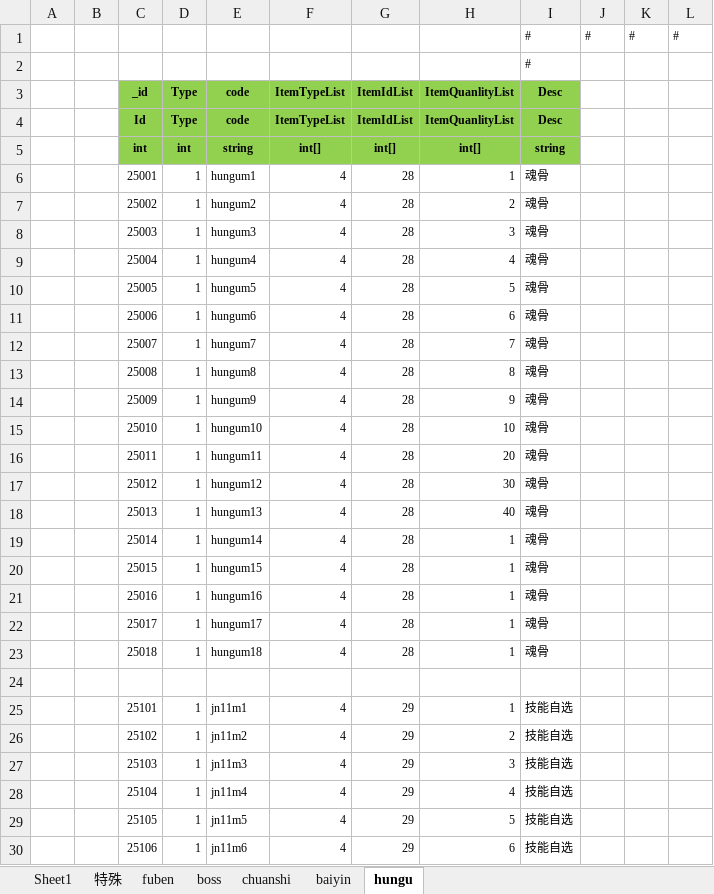
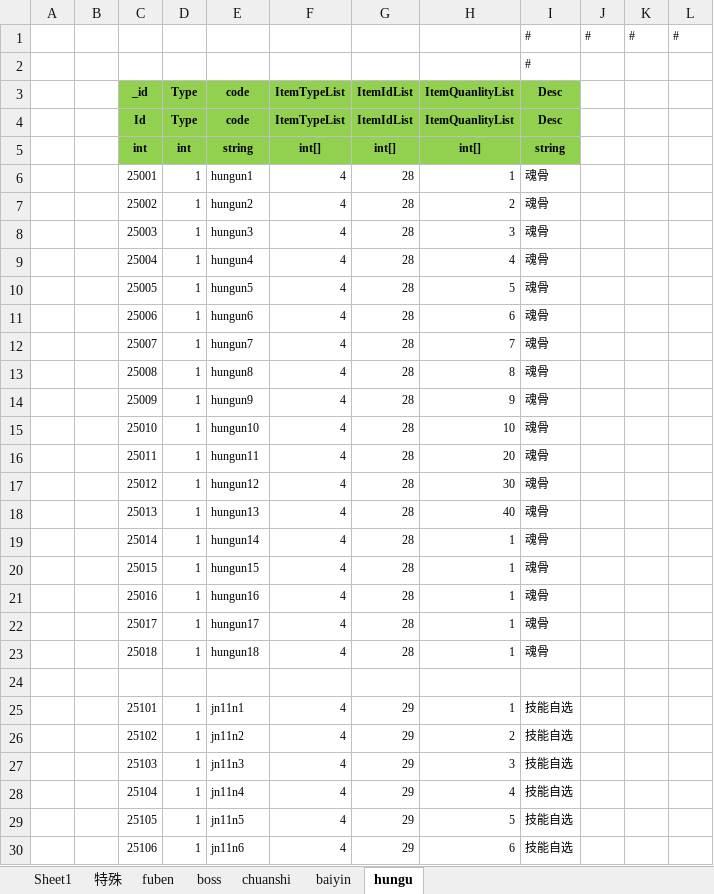
Before and after one commit to wokanjianyang/WrittenLegend, an Excel workbook: Excel/CodeConfig.xlsx, sheet hungu, drawn as a sheet; only a part is shown; values as stored, in another font and other column widths than the file's, no borders; the diff covers the shown part only; the diff names each change by its address in the sheet, - before the commit and + after, or states it on an @@ line.

```diff
--- a/Excel/CodeConfig.xlsx (sheet hungu)
+++ b/Excel/CodeConfig.xlsx (sheet hungu)
-E6 (code): hungum1
+E6 (code): hungun1
-E7 (code): hungum2
+E7 (code): hungun2
-E8 (code): hungum3
+E8 (code): hungun3
-E9 (code): hungum4
+E9 (code): hungun4
-E10 (code): hungum5
+E10 (code): hungun5
-E11 (code): hungum6
+E11 (code): hungun6
-E12 (code): hungum7
+E12 (code): hungun7
-E13 (code): hungum8
+E13 (code): hungun8
-E14 (code): hungum9
+E14 (code): hungun9
-E15 (code): hungum10
+E15 (code): hungun10
-E16 (code): hungum11
+E16 (code): hungun11
-E17 (code): hungum12
+E17 (code): hungun12
-E18 (code): hungum13
+E18 (code): hungun13
-E19 (code): hungum14
+E19 (code): hungun14
-E20 (code): hungum15
+E20 (code): hungun15
-E21 (code): hungum16
+E21 (code): hungun16
-E22 (code): hungum17
+E22 (code): hungun17
-E23 (code): hungum18
+E23 (code): hungun18
-E25 (code): jn11m1
+E25 (code): jn11n1
-E26 (code): jn11m2
+E26 (code): jn11n2
-E27 (code): jn11m3
+E27 (code): jn11n3
-E28 (code): jn11m4
+E28 (code): jn11n4
-E29 (code): jn11m5
+E29 (code): jn11n5
-E30 (code): jn11m6
+E30 (code): jn11n6
```
Also changed, not shown: 26 edited cells elsewhere in this sheet, sheet boss, sheet baiyin, sheet Sheet1, Excel/FestiveWeekConfig.xlsx, Excel/InfiniteDropConfig.xlsx, 13 other files.
